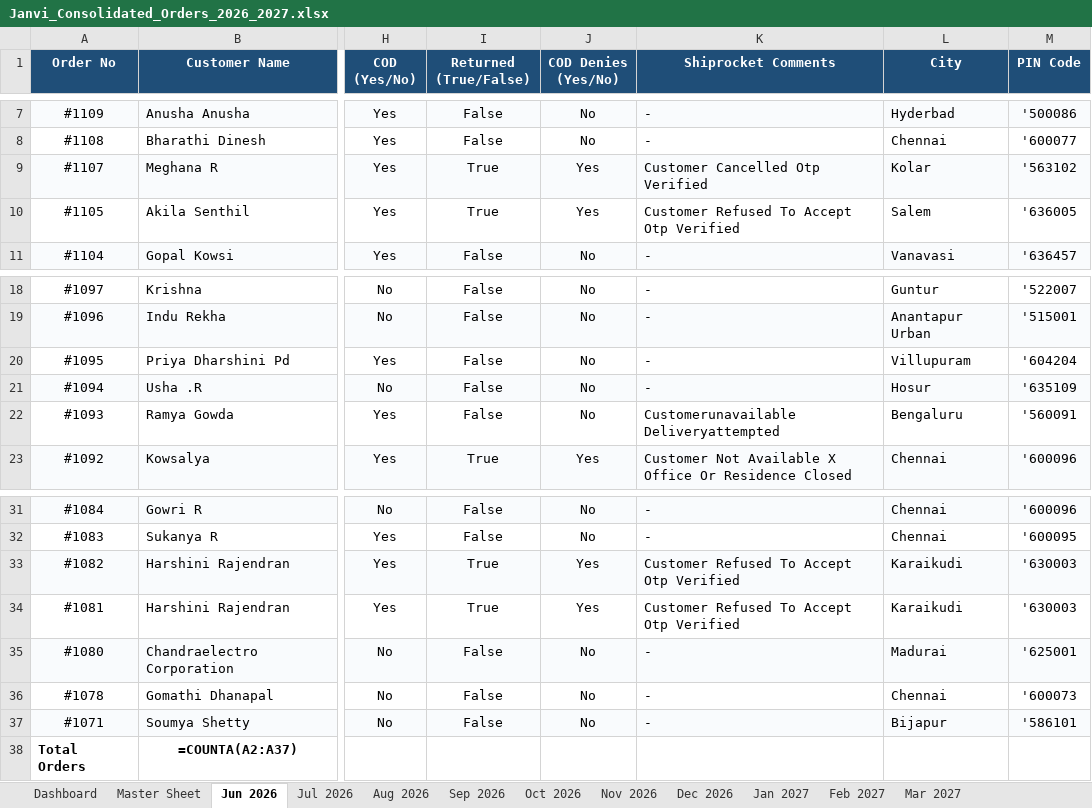
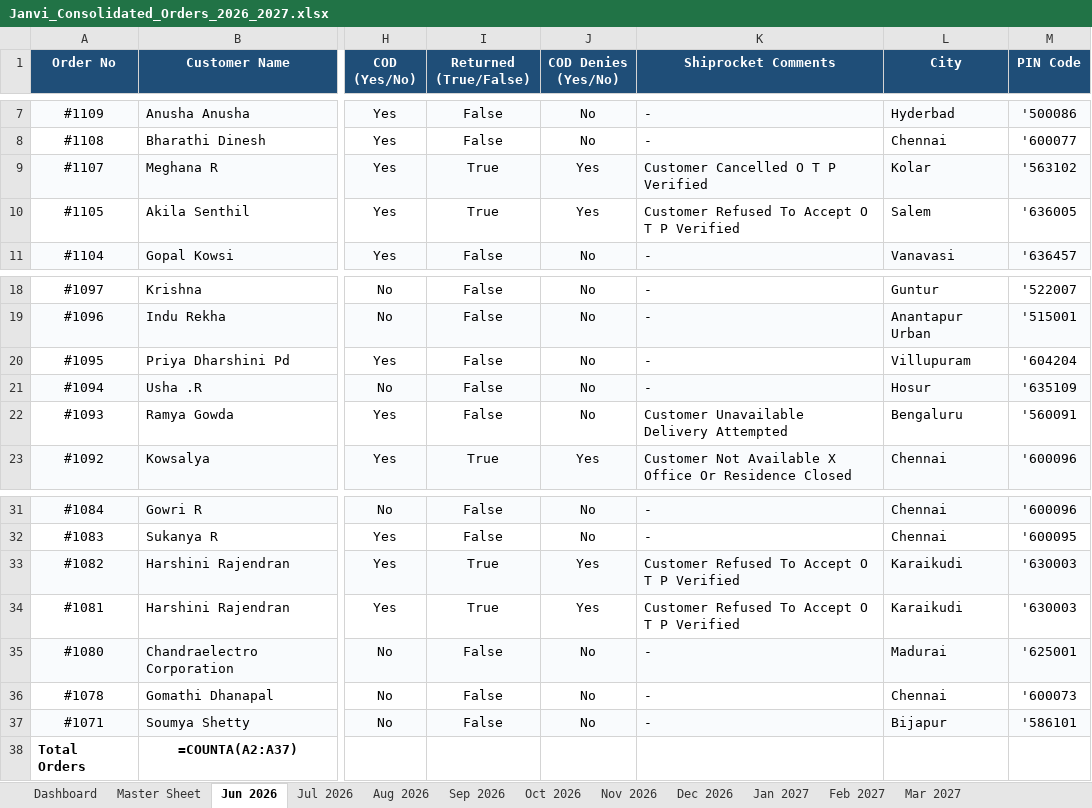
Before and after one commit to nrm-web/JANVI-AIKA-Website-Orders, an Excel workbook: Janvi_Consolidated_Orders_2026_2027.xlsx, sheet Jun 2026, drawn as a sheet; only a part is shown, gaps mark what is left out; values as stored, in another font and other column widths than the file's, no borders; formulas without a stored value are shown as written; the diff names each change by its address in the sheet, - before the commit and + after, or states it on an @@ line.

Commit message:
Split camelCase and PascalCase Shiprocket reason comments with spaces

```diff
--- a/Janvi_Consolidated_Orders_2026_2027.xlsx (sheet Jun 2026)
+++ b/Janvi_Consolidated_Orders_2026_2027.xlsx (sheet Jun 2026)
-K9 (Shiprocket Comments): Customer Cancelled Otp Verified
+K9 (Shiprocket Comments): Customer Cancelled O T P Verified
-K10 (Shiprocket Comments): Customer Refused To Accept Otp Verified
+K10 (Shiprocket Comments): Customer Refused To Accept O T P Verified
-K22 (Shiprocket Comments): Customerunavailable Deliveryattempted
+K22 (Shiprocket Comments): Customer Unavailable Delivery Attempted
-K33:K34 (Shiprocket Comments): Customer Refused To Accept Otp Verified
+K33:K34 (Shiprocket Comments): Customer Refused To Accept O T P Verified
```
Also changed, not shown: sheet Master Sheet, sheet Jul 2026, 2 other files.
